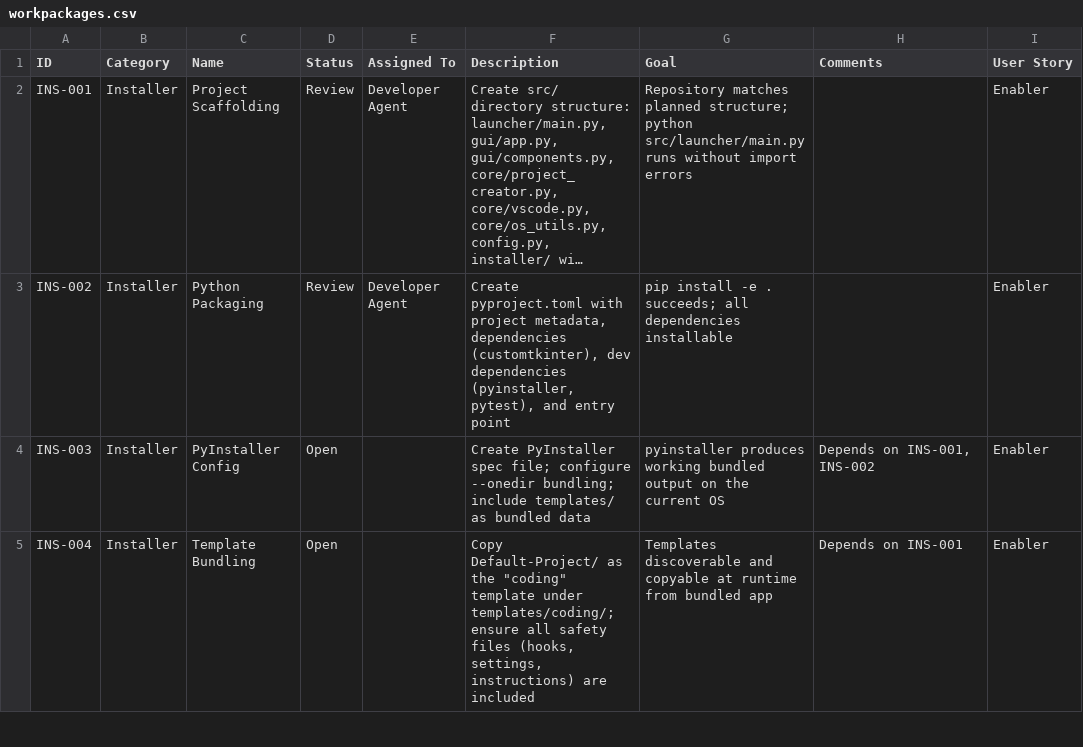
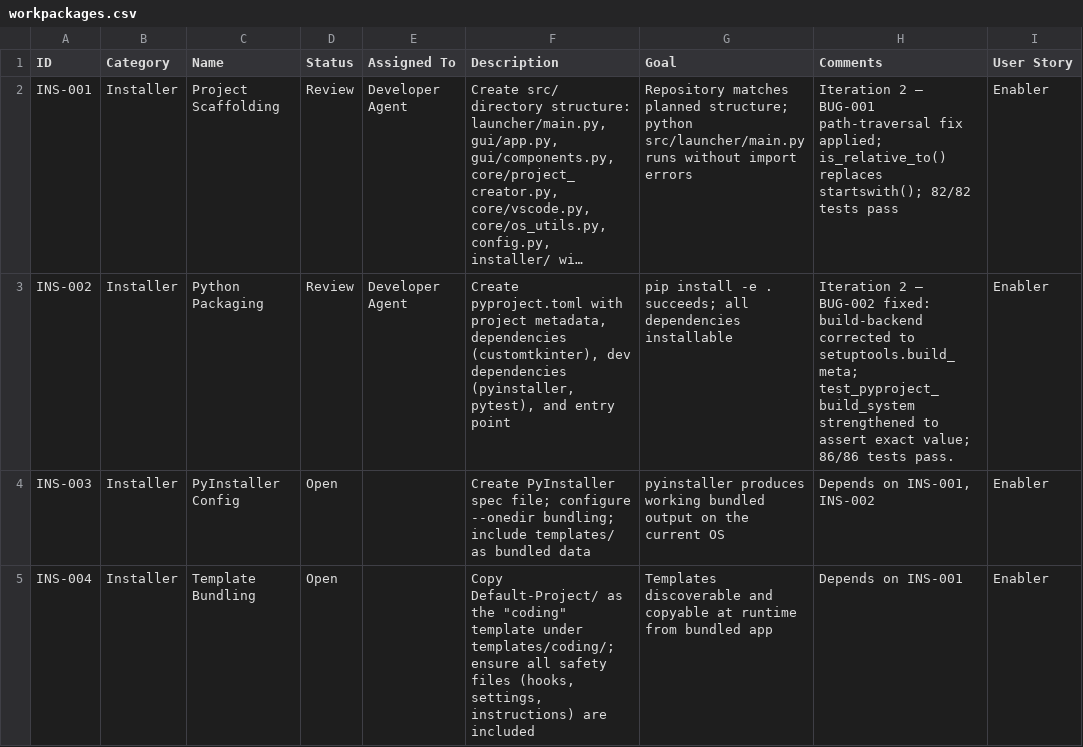
Before and after one commit to xX2Angelo8Xx/Turbulence-Solutions-Safe-Agent-Workspace, a CSV file: docs/workpackages/workpackages.csv, drawn as a sheet; only a part is shown; long unchanged cells end in …; the diff names each change by its address in the sheet, - before the commit and + after, or states it on an @@ line.

Commit message:
INS-002: fix BUG-002 build-backend corrected to setuptools.build_meta; strengthen test_pyproject_build_system; 86/86 tests pass

```diff
--- a/docs/workpackages/workpackages.csv
+++ b/docs/workpackages/workpackages.csv
-H2 (Comments): (empty)
+H2 (Comments): Iteration 2 — BUG-001 path-traversal fix applied; is_relative_to() replaces startswith(); 82/82 tests pass
-H3 (Comments): (empty)
+H3 (Comments): Iteration 2 — BUG-002 fixed: build-backend corrected to setuptools.build_meta; test_pyproject_build_system strengthened to assert exact value; 86/86 tests pass.
```
Also changed, not shown: 4 other files.
